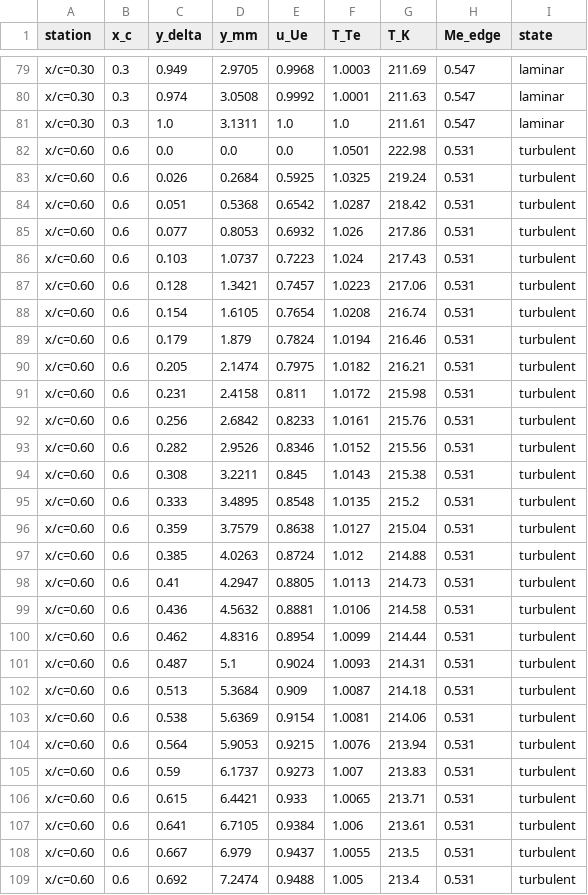
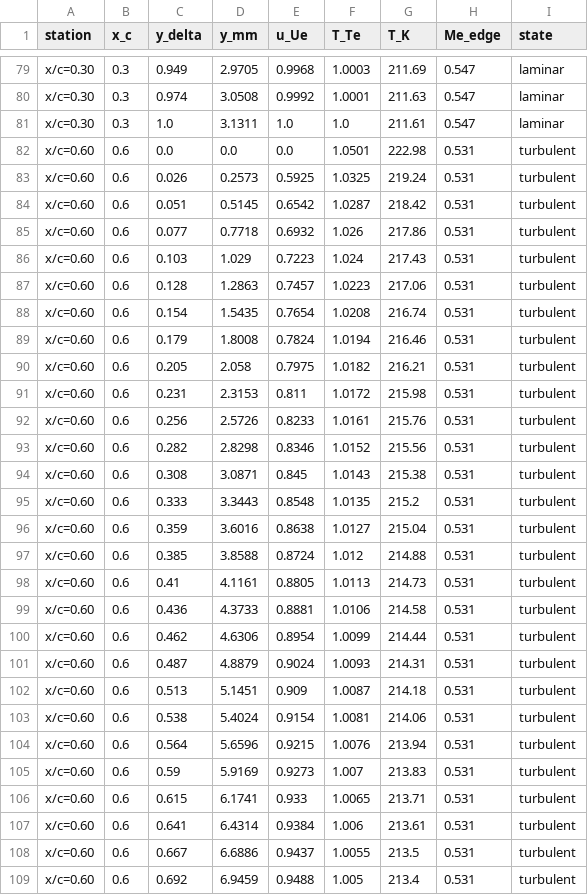
Before and after one commit to samuelakosaonyejekwe/aero-turbulence-transition-sam, a CSV file: 04_solution/bl_profiles_cruise.csv, drawn as a sheet; only a part is shown, gaps mark what is left out; the diff covers the shown part only.

```diff
--- a/04_solution/bl_profiles_cruise.csv
+++ b/04_solution/bl_profiles_cruise.csv
@@ -82,28 +82,28 @@ x/c=0.30,0.3,1.0,3.1311,1.0,1.0,211.61,0.547,laminar
 x/c=0.60,0.6,0.0,0.0,0.0,1.0501,222.98,0.531,turbulent
-x/c=0.60,0.6,0.026,0.2684,0.5925,1.0325,219.24,0.531,turbulent
-x/c=0.60,0.6,0.051,0.5368,0.6542,1.0287,218.42,0.531,turbulent
-x/c=0.60,0.6,0.077,0.8053,0.6932,1.026,217.86,0.531,turbulent
-x/c=0.60,0.6,0.103,1.0737,0.7223,1.024,217.43,0.531,turbulent
-x/c=0.60,0.6,0.128,1.3421,0.7457,1.0223,217.06,0.531,turbulent
-x/c=0.60,0.6,0.154,1.6105,0.7654,1.0208,216.74,0.531,turbulent
-x/c=0.60,0.6,0.179,1.879,0.7824,1.0194,216.46,0.531,turbulent
-x/c=0.60,0.6,0.205,2.1474,0.7975,1.0182,216.21,0.531,turbulent
-x/c=0.60,0.6,0.231,2.4158,0.811,1.0172,215.98,0.531,turbulent
-x/c=0.60,0.6,0.256,2.6842,0.8233,1.0161,215.76,0.531,turbulent
-x/c=0.60,0.6,0.282,2.9526,0.8346,1.0152,215.56,0.531,turbulent
-x/c=0.60,0.6,0.308,3.2211,0.845,1.0143,215.38,0.531,turbulent
-x/c=0.60,0.6,0.333,3.4895,0.8548,1.0135,215.2,0.531,turbulent
-x/c=0.60,0.6,0.359,3.7579,0.8638,1.0127,215.04,0.531,turbulent
-x/c=0.60,0.6,0.385,4.0263,0.8724,1.012,214.88,0.531,turbulent
-x/c=0.60,0.6,0.41,4.2947,0.8805,1.0113,214.73,0.531,turbulent
-x/c=0.60,0.6,0.436,4.5632,0.8881,1.0106,214.58,0.531,turbulent
-x/c=0.60,0.6,0.462,4.8316,0.8954,1.0099,214.44,0.531,turbulent
-x/c=0.60,0.6,0.487,5.1,0.9024,1.0093,214.31,0.531,turbulent
-x/c=0.60,0.6,0.513,5.3684,0.909,1.0087,214.18,0.531,turbulent
-x/c=0.60,0.6,0.538,5.6369,0.9154,1.0081,214.06,0.531,turbulent
-x/c=0.60,0.6,0.564,5.9053,0.9215,1.0076,213.94,0.531,turbulent
-x/c=0.60,0.6,0.59,6.1737,0.9273,1.007,213.83,0.531,turbulent
-x/c=0.60,0.6,0.615,6.4421,0.933,1.0065,213.71,0.531,turbulent
-x/c=0.60,0.6,0.641,6.7105,0.9384,1.006,213.61,0.531,turbulent
-x/c=0.60,0.6,0.667,6.979,0.9437,1.0055,213.5,0.531,turbulent
-x/c=0.60,0.6,0.692,7.2474,0.9488,1.005,213.4,0.531,turbulent
+x/c=0.60,0.6,0.026,0.2573,0.5925,1.0325,219.24,0.531,turbulent
+x/c=0.60,0.6,0.051,0.5145,0.6542,1.0287,218.42,0.531,turbulent
+x/c=0.60,0.6,0.077,0.7718,0.6932,1.026,217.86,0.531,turbulent
+x/c=0.60,0.6,0.103,1.029,0.7223,1.024,217.43,0.531,turbulent
+x/c=0.60,0.6,0.128,1.2863,0.7457,1.0223,217.06,0.531,turbulent
+x/c=0.60,0.6,0.154,1.5435,0.7654,1.0208,216.74,0.531,turbulent
+x/c=0.60,0.6,0.179,1.8008,0.7824,1.0194,216.46,0.531,turbulent
+x/c=0.60,0.6,0.205,2.058,0.7975,1.0182,216.21,0.531,turbulent
+x/c=0.60,0.6,0.231,2.3153,0.811,1.0172,215.98,0.531,turbulent
+x/c=0.60,0.6,0.256,2.5726,0.8233,1.0161,215.76,0.531,turbulent
+x/c=0.60,0.6,0.282,2.8298,0.8346,1.0152,215.56,0.531,turbulent
+x/c=0.60,0.6,0.308,3.0871,0.845,1.0143,215.38,0.531,turbulent
+x/c=0.60,0.6,0.333,3.3443,0.8548,1.0135,215.2,0.531,turbulent
+x/c=0.60,0.6,0.359,3.6016,0.8638,1.0127,215.04,0.531,turbulent
+x/c=0.60,0.6,0.385,3.8588,0.8724,1.012,214.88,0.531,turbulent
+x/c=0.60,0.6,0.41,4.1161,0.8805,1.0113,214.73,0.531,turbulent
+x/c=0.60,0.6,0.436,4.3733,0.8881,1.0106,214.58,0.531,turbulent
+x/c=0.60,0.6,0.462,4.6306,0.8954,1.0099,214.44,0.531,turbulent
+x/c=0.60,0.6,0.487,4.8879,0.9024,1.0093,214.31,0.531,turbulent
+x/c=0.60,0.6,0.513,5.1451,0.909,1.0087,214.18,0.531,turbulent
+x/c=0.60,0.6,0.538,5.4024,0.9154,1.0081,214.06,0.531,turbulent
+x/c=0.60,0.6,0.564,5.6596,0.9215,1.0076,213.94,0.531,turbulent
+x/c=0.60,0.6,0.59,5.9169,0.9273,1.007,213.83,0.531,turbulent
+x/c=0.60,0.6,0.615,6.1741,0.933,1.0065,213.71,0.531,turbulent
+x/c=0.60,0.6,0.641,6.4314,0.9384,1.006,213.61,0.531,turbulent
+x/c=0.60,0.6,0.667,6.6886,0.9437,1.0055,213.5,0.531,turbulent
+x/c=0.60,0.6,0.692,6.9459,0.9488,1.005,213.4,0.531,turbulent
```
Also changed, not shown: 51 edited cells elsewhere in this file, 02_mesh/mesh_independence.csv, 04_solution/aero_polar.csv, 41 other files.
